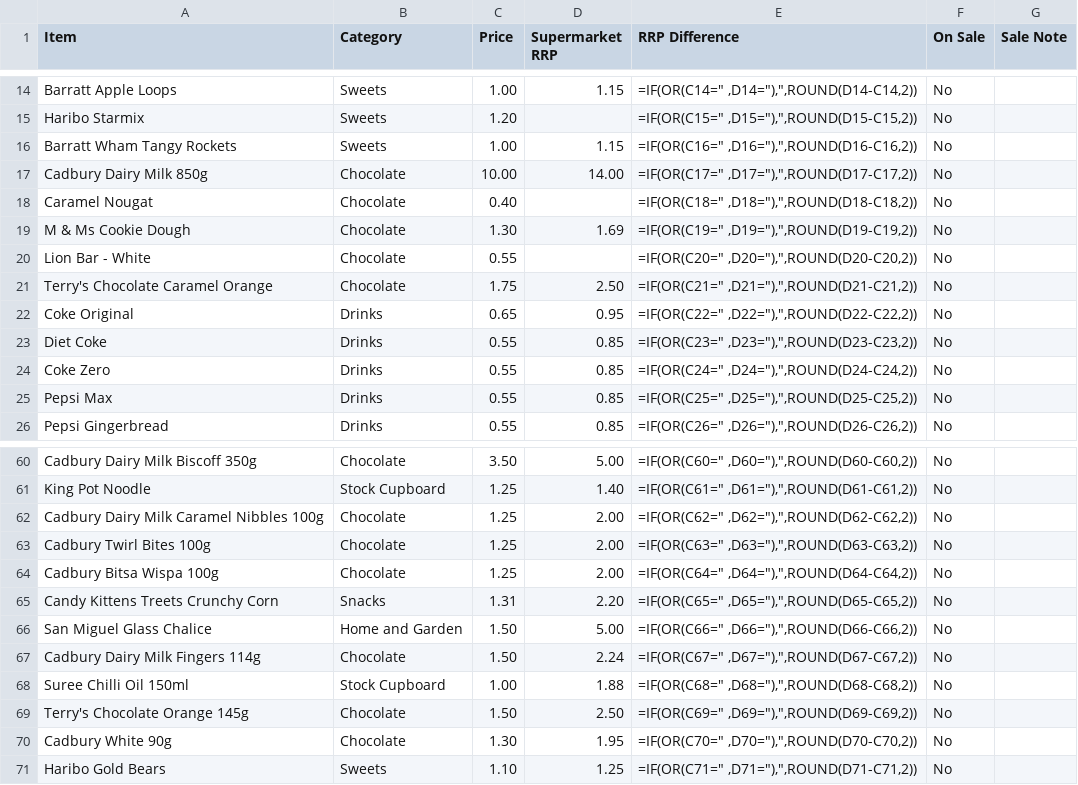
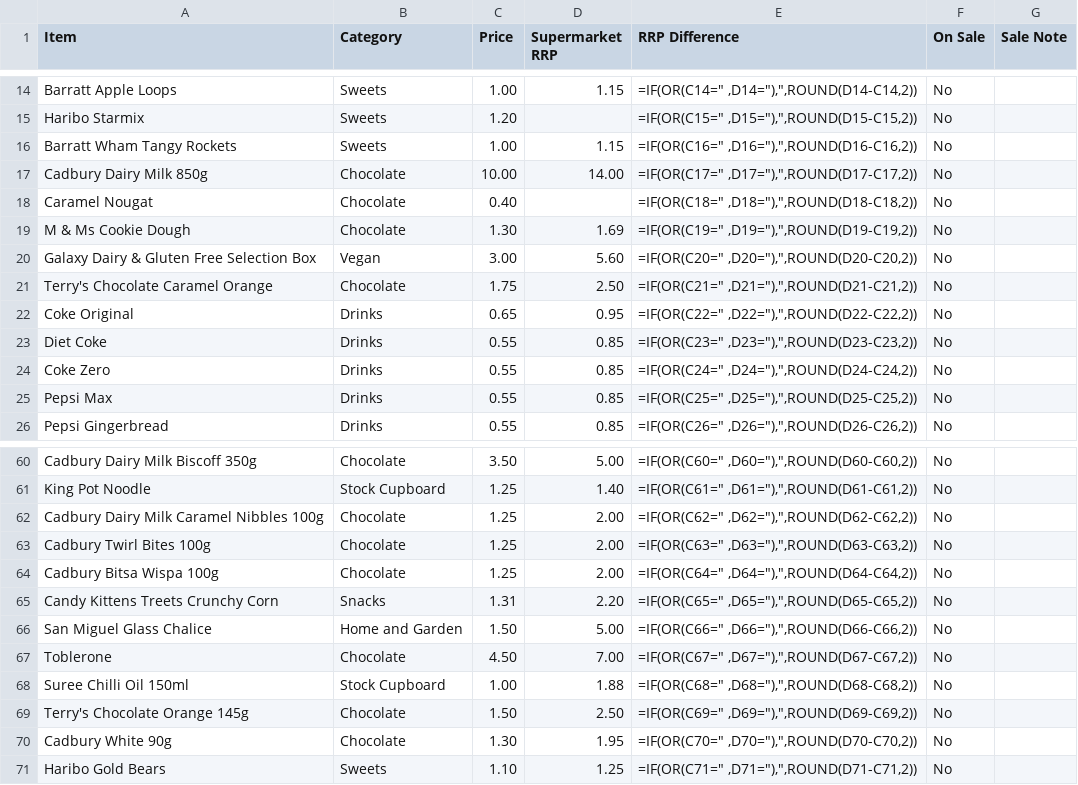
Before and after one commit to deanoooh/Tuck-Shop, a CSV file: tuck_shop_items.csv, drawn as a sheet; only a part is shown, gaps mark what is left out.

Commit message:
Replace Lion Bar with Galaxy Dairy & Gluten Free

```diff
--- a/tuck_shop_items.csv
+++ b/tuck_shop_items.csv
@@ -19,3 +19,3 @@ Caramel Nougat,Chocolate,0.40,,"=IF(OR(C18="" ,D18=""),"",ROUND(D18-C18,2))",No,
 M & Ms Cookie Dough,Chocolate,1.30,1.69,"=IF(OR(C19="" ,D19=""),"",ROUND(D19-C19,2))",No,
-Lion Bar - White,Chocolate,0.55,,"=IF(OR(C20="" ,D20=""),"",ROUND(D20-C20,2))",No,
+Galaxy Dairy & Gluten Free Selection Box,Vegan,3.00,5.60,"=IF(OR(C20="" ,D20=""),"",ROUND(D20-C20,2))",No,
 Terry's Chocolate Caramel Orange,Chocolate,1.75,2.50,"=IF(OR(C21="" ,D21=""),"",ROUND(D21-C21,2))",No,
@@ -66,3 +66,3 @@ Candy Kittens Treets Crunchy Corn,Snacks,1.31,2.20,"=IF(OR(C65="" ,D65=""),"",RO
 San Miguel Glass Chalice,Home and Garden,1.50,5.00,"=IF(OR(C66="" ,D66=""),"",ROUND(D66-C66,2))",No,
-Cadbury Dairy Milk Fingers 114g,Chocolate,1.50,2.24,"=IF(OR(C67="" ,D67=""),"",ROUND(D67-C67,2))",No,
+Toblerone,Chocolate,4.50,7.00,"=IF(OR(C67="" ,D67=""),"",ROUND(D67-C67,2))",No,
 Suree Chilli Oil 150ml,Stock Cupboard,1.00,1.88,"=IF(OR(C68="" ,D68=""),"",ROUND(D68-C68,2))",No,
```
